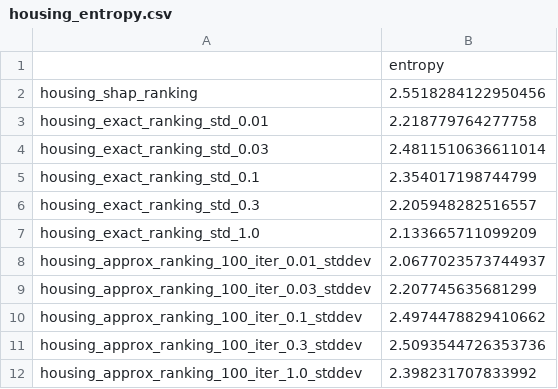
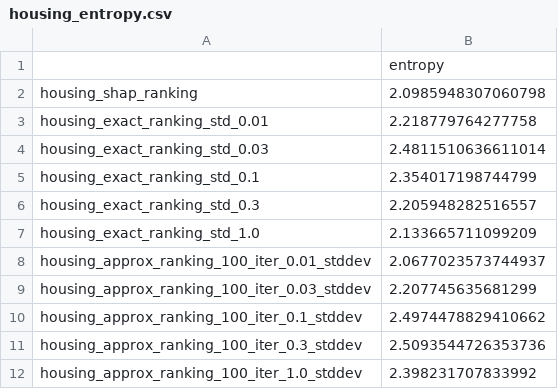
Before and after one commit to rapicki/prediction-gap, a CSV file: new_results_mr/housing_model_single/housing_entropy.csv, drawn as a sheet.

```diff
--- a/new_results_mr/housing_model_single/housing_entropy.csv
+++ b/new_results_mr/housing_model_single/housing_entropy.csv
@@ -1,3 +1,3 @@
 ,entropy
-housing_shap_ranking,2.5518284122950456
+housing_shap_ranking,2.0985948307060798
 housing_exact_ranking_std_0.01,2.218779764277758
```
Also changed, not shown: new_results_mr/wine_model_single/wine_entropy.csv.
